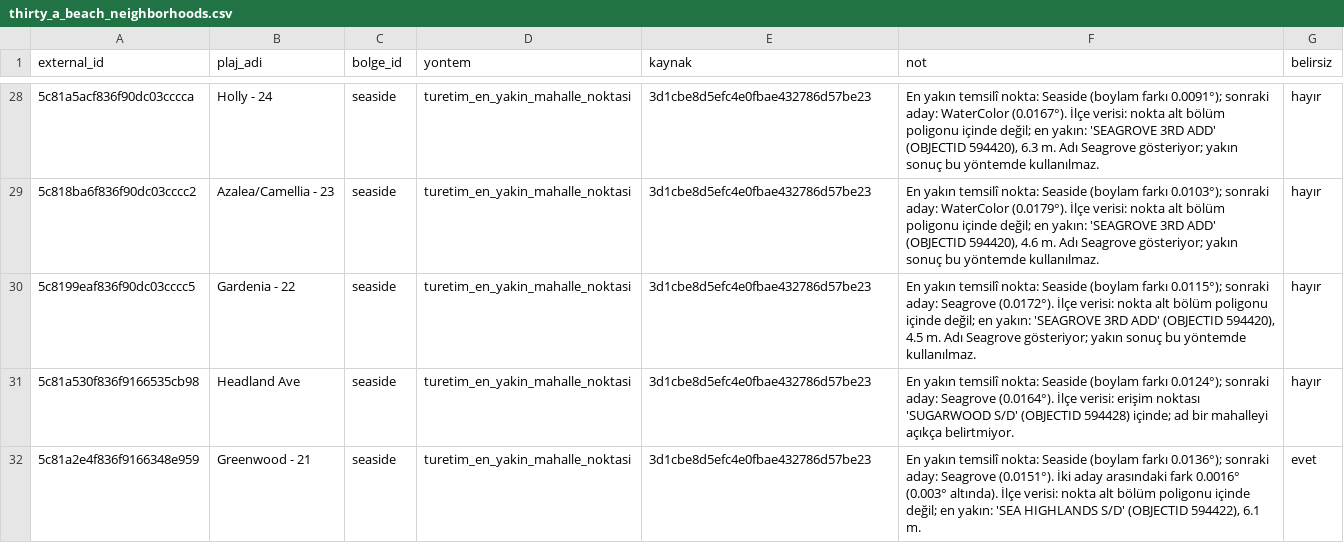
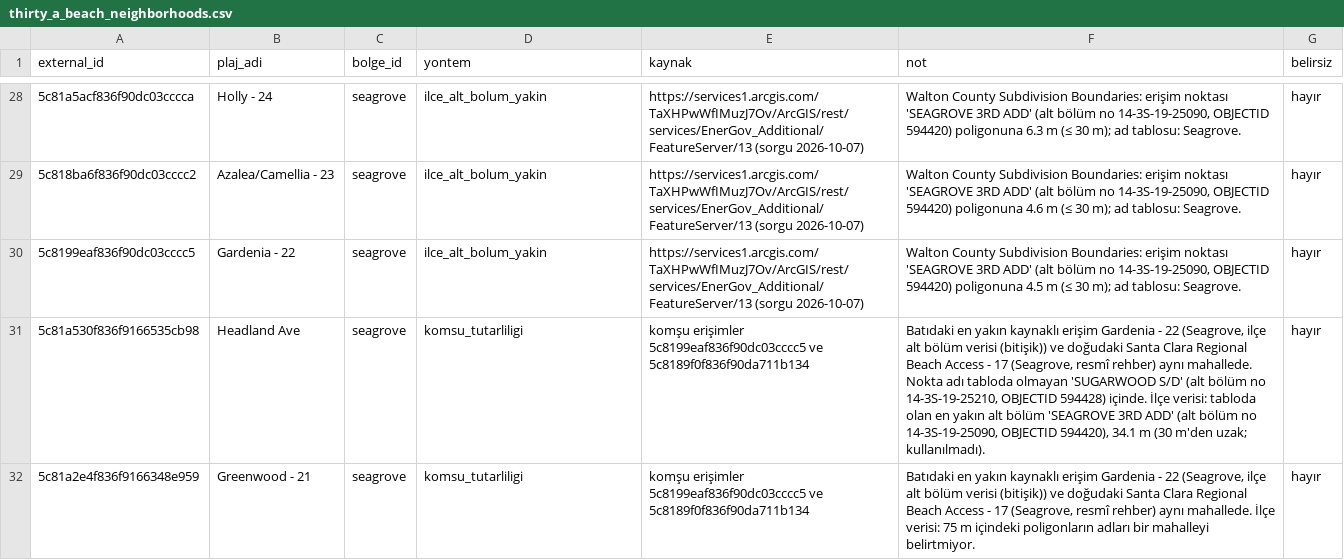
Before and after one commit to bemonths/tatilya, a CSV file: studio/destinations/thirty_a_beach_neighborhoods.csv, drawn as a sheet; only a part is shown, gaps mark what is left out; the diff covers the shown part only.

```diff
--- a/studio/destinations/thirty_a_beach_neighborhoods.csv
+++ b/studio/destinations/thirty_a_beach_neighborhoods.csv
@@ -28,5 +28,5 @@ external_id,plaj_adi,bolge_id,yontem,kaynak,not,belirsiz
-5c81a5acf836f90dc03cccca,Holly - 24,seaside,turetim_en_yakin_mahalle_noktasi,3d1cbe8d5efc4e0fbae432786d57be23,"En yakın temsilî nokta: Seaside (boylam farkı 0.0091°); sonraki aday: WaterColor (0.0167°). İlçe verisi: nokta alt bölüm poligonu içinde değil; en yakın: 'SEAGROVE 3RD ADD' (OBJECTID 594420), 6.3 m. Adı Seagrove gösteriyor; yakın sonuç bu yöntemde kullanılmaz.",hayır
-5c818ba6f836f90dc03cccc2,Azalea/Camellia - 23,seaside,turetim_en_yakin_mahalle_noktasi,3d1cbe8d5efc4e0fbae432786d57be23,"En yakın temsilî nokta: Seaside (boylam farkı 0.0103°); sonraki aday: WaterColor (0.0179°). İlçe verisi: nokta alt bölüm poligonu içinde değil; en yakın: 'SEAGROVE 3RD ADD' (OBJECTID 594420), 4.6 m. Adı Seagrove gösteriyor; yakın sonuç bu yöntemde kullanılmaz.",hayır
-5c8199eaf836f90dc03cccc5,Gardenia - 22,seaside,turetim_en_yakin_mahalle_noktasi,3d1cbe8d5efc4e0fbae432786d57be23,"En yakın temsilî nokta: Seaside (boylam farkı 0.0115°); sonraki aday: Seagrove (0.0172°). İlçe verisi: nokta alt bölüm poligonu içinde değil; en yakın: 'SEAGROVE 3RD ADD' (OBJECTID 594420), 4.5 m. Adı Seagrove gösteriyor; yakın sonuç bu yöntemde kullanılmaz.",hayır
-5c81a530f836f9166535cb98,Headland Ave,seaside,turetim_en_yakin_mahalle_noktasi,3d1cbe8d5efc4e0fbae432786d57be23,En yakın temsilî nokta: Seaside (boylam farkı 0.0124°); sonraki aday: Seagrove (0.0164°). İlçe verisi: erişim noktası 'SUGARWOOD S/D' (OBJECTID 594428) içinde; ad bir mahalleyi açıkça belirtmiyor.,hayır
-5c81a2e4f836f9166348e959,Greenwood - 21,seaside,turetim_en_yakin_mahalle_noktasi,3d1cbe8d5efc4e0fbae432786d57be23,"En yakın temsilî nokta: Seaside (boylam farkı 0.0136°); sonraki aday: Seagrove (0.0151°). İki aday arasındaki fark 0.0016° (0.003° altında). İlçe verisi: nokta alt bölüm poligonu içinde değil; en yakın: 'SEA HIGHLANDS S/D' (OBJECTID 594422), 6.1 m.",evet
+5c81a5acf836f90dc03cccca,Holly - 24,seagrove,ilce_alt_bolum_yakin,https://services1.arcgis.com/TaXHPwWfIMuzJ7Ov/ArcGIS/rest/services/EnerGov_Additional/FeatureServer/13 (sorgu 2026-10-07),"Walton County Subdivision Boundaries: erişim noktası 'SEAGROVE 3RD ADD' (alt bölüm no 14-3S-19-25090, OBJECTID 594420) poligonuna 6.3 m (≤ 30 m); ad tablosu: Seagrove.",hayır
+5c818ba6f836f90dc03cccc2,Azalea/Camellia - 23,seagrove,ilce_alt_bolum_yakin,https://services1.arcgis.com/TaXHPwWfIMuzJ7Ov/ArcGIS/rest/services/EnerGov_Additional/FeatureServer/13 (sorgu 2026-10-07),"Walton County Subdivision Boundaries: erişim noktası 'SEAGROVE 3RD ADD' (alt bölüm no 14-3S-19-25090, OBJECTID 594420) poligonuna 4.6 m (≤ 30 m); ad tablosu: Seagrove.",hayır
+5c8199eaf836f90dc03cccc5,Gardenia - 22,seagrove,ilce_alt_bolum_yakin,https://services1.arcgis.com/TaXHPwWfIMuzJ7Ov/ArcGIS/rest/services/EnerGov_Additional/FeatureServer/13 (sorgu 2026-10-07),"Walton County Subdivision Boundaries: erişim noktası 'SEAGROVE 3RD ADD' (alt bölüm no 14-3S-19-25090, OBJECTID 594420) poligonuna 4.5 m (≤ 30 m); ad tablosu: Seagrove.",hayır
+5c81a530f836f9166535cb98,Headland Ave,seagrove,komsu_tutarliligi,komşu erişimler 5c8199eaf836f90dc03cccc5 ve 5c8189f0f836f90da711b134,"Batıdaki en yakın kaynaklı erişim Gardenia - 22 (Seagrove, ilçe alt bölüm verisi (bitişik)) ve doğudaki Santa Clara Regional Beach Access - 17 (Seagrove, resmî rehber) aynı mahallede. Nokta adı tabloda olmayan 'SUGARWOOD S/D' (alt bölüm no 14-3S-19-25210, OBJECTID 594428) içinde. İlçe verisi: tabloda olan en yakın alt bölüm 'SEAGROVE 3RD ADD' (alt bölüm no 14-3S-19-25090, OBJECTID 594420), 34.1 m (30 m'den uzak; kullanılmadı).",hayır
+5c81a2e4f836f9166348e959,Greenwood - 21,seagrove,komsu_tutarliligi,komşu erişimler 5c8199eaf836f90dc03cccc5 ve 5c8189f0f836f90da711b134,"Batıdaki en yakın kaynaklı erişim Gardenia - 22 (Seagrove, ilçe alt bölüm verisi (bitişik)) ve doğudaki Santa Clara Regional Beach Access - 17 (Seagrove, resmî rehber) aynı mahallede. İlçe verisi: 75 m içindeki poligonların adları bir mahalleyi belirtmiyor.",hayır
```
Also changed, not shown: 94 edited cells elsewhere in this file, studio/destinations/thirty_a_subdivision_neighborhoods.csv, 10 other files.
